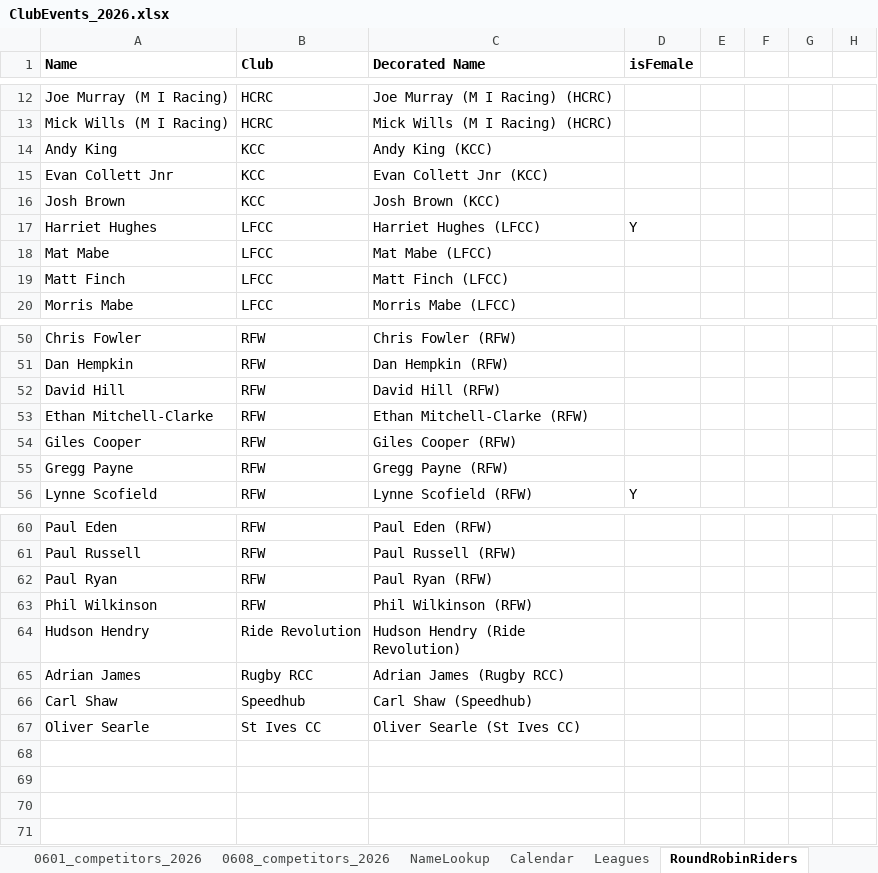
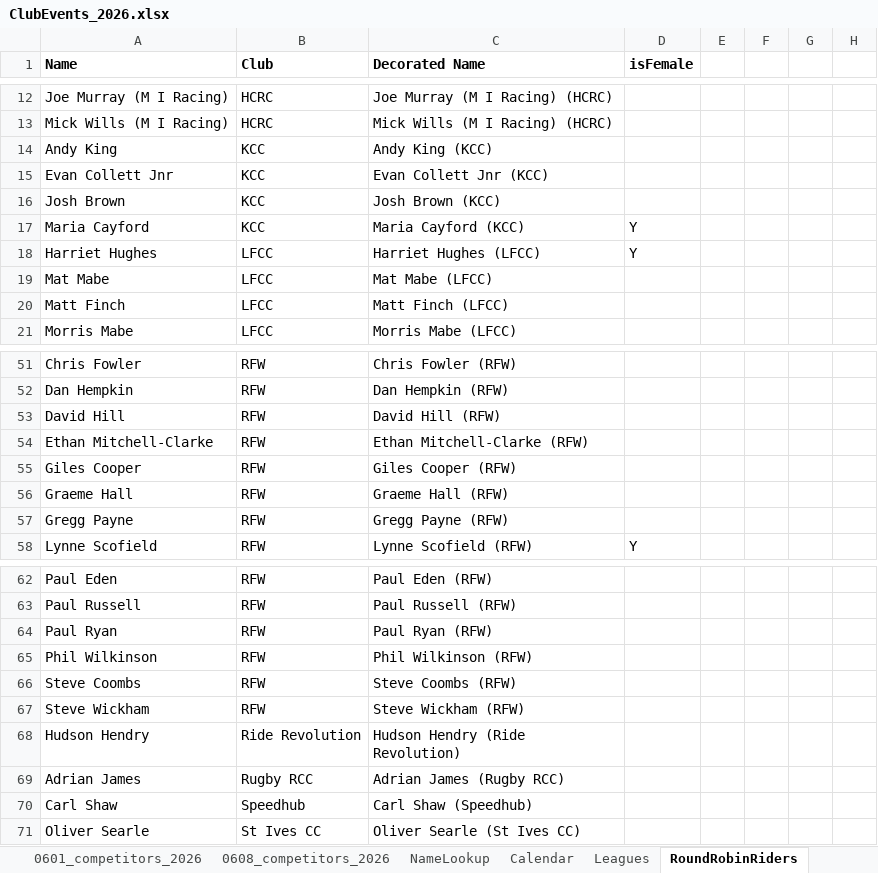
Before and after one commit to WellandValleyCC/WellandValleyCC.github.io, an Excel workbook: data/ClubEvents_2026.xlsx, sheet RoundRobinRiders, drawn as a sheet; only a part is shown, gaps mark what is left out; values as stored, in another font and other column widths than the file's, no borders; conditional formats not drawn; the diff names each change by its address in the sheet, - before the commit and + after, or states it on an @@ line.

Commit message:
One more rider set up ready for Event 12

```diff
--- a/data/ClubEvents_2026.xlsx (sheet RoundRobinRiders)
+++ b/data/ClubEvents_2026.xlsx (sheet RoundRobinRiders)
+row 17: Maria Cayford | KCC | Maria Cayford (KCC) | Y
+row 56: Graeme Hall | RFW | Graeme Hall (RFW)
+row 66: Steve Coombs | RFW | Steve Coombs (RFW)
+row 67: Steve Wickham | RFW | Steve Wickham (RFW)
```
Also changed, not shown: sheet Event_12, sheet Event_26, sheet Event_28, sheet Event_14, sheet Event_16, sheet Event_17, 22 more sheets, formulas that keep their value.
